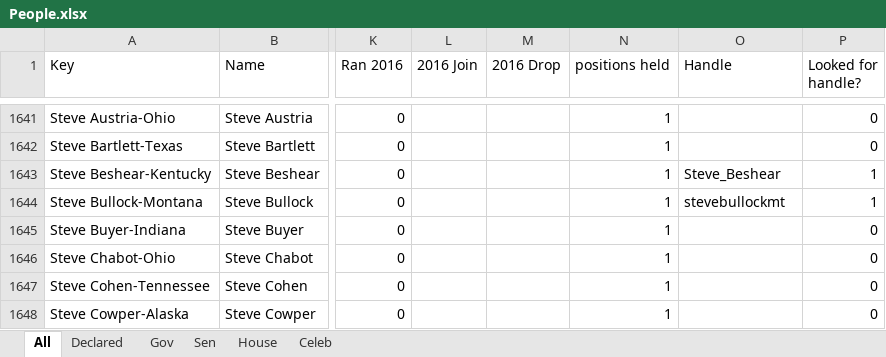
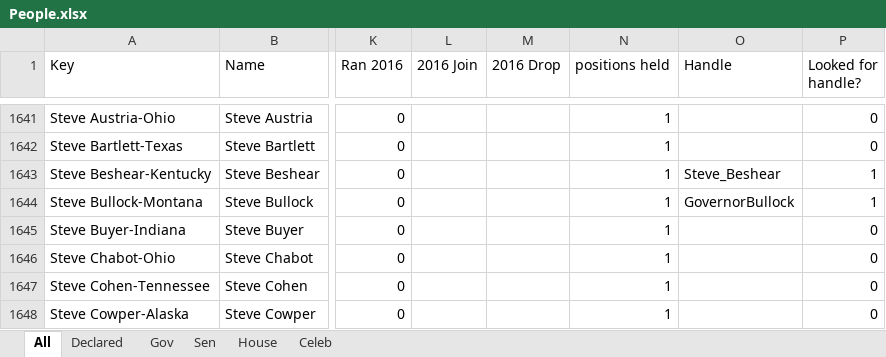
Before and after one commit to tbahng/IST736-FinalProject, an Excel workbook: data/People.xlsx, sheet All, drawn as a sheet; only a part is shown, gaps mark what is left out; values as stored, in another font and other column widths than the file's, no borders; the diff names each change by its address in the sheet, - before the commit and + after, or states it on an @@ line.

Commit message:
Steve Bullock new handle
updated Steve Bullock's handle from @stevebullockmt to @GovernorBullock

```diff
--- a/data/People.xlsx (sheet All)
+++ b/data/People.xlsx (sheet All)
-O1644 (Handle): stevebullockmt
+O1644 (Handle): GovernorBullock
```
